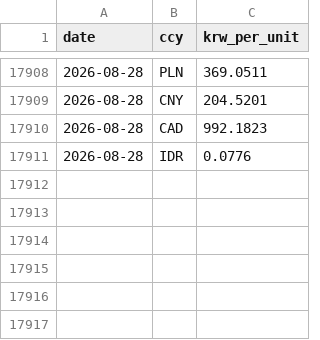
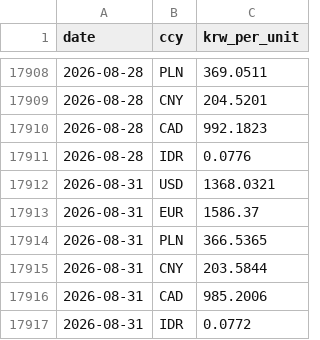
Before and after one commit to bnkim192/eia-harvester, a CSV file: fx_krw_daily.csv, drawn as a sheet; only a part is shown, gaps mark what is left out.

```diff
--- a/fx_krw_daily.csv
+++ b/fx_krw_daily.csv
@@ -17911 +17911,7 @@
 2026-08-28,IDR,0.0776
+2026-08-31,USD,1368.0321
+2026-08-31,EUR,1586.37
+2026-08-31,PLN,366.5365
+2026-08-31,CNY,203.5844
+2026-08-31,CAD,985.2006
+2026-08-31,IDR,0.0772
```
Also changed, not shown: backtest_scorecard.csv, eia_rto_monthly.csv, 16 other files.
